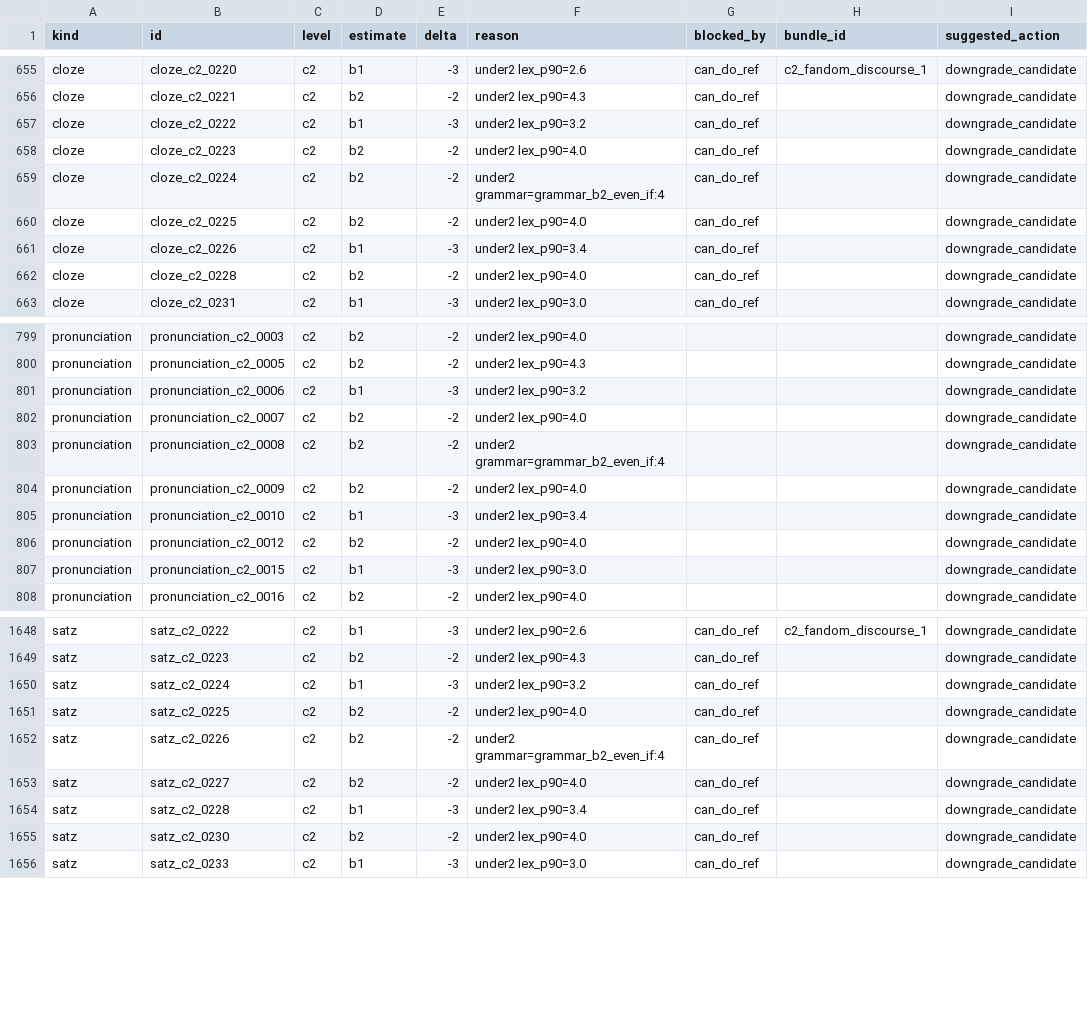
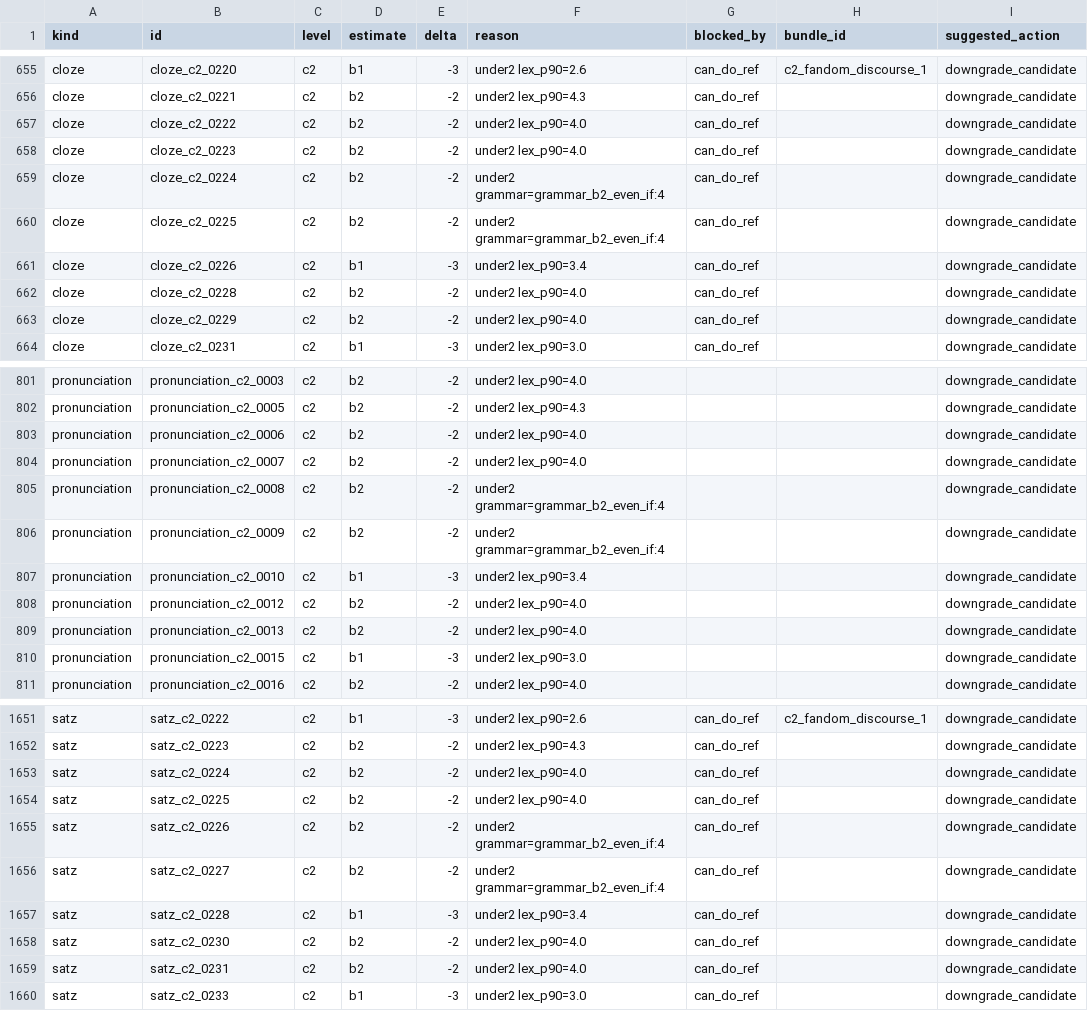
Before and after one commit to Sujin-Arin-DataWorld/ko_lernen_app, a CSV file: tool/content_level_suspects.csv, drawn as a sheet; only a part is shown, gaps mark what is left out; the diff covers the shown part only.

```diff
--- a/tool/content_level_suspects.csv
+++ b/tool/content_level_suspects.csv
@@ -656,8 +656,9 @@ cloze,cloze_c2_0220,c2,b1,-3,under2 lex_p90=2.6,can_do_ref,c2_fandom_discourse_1
 cloze,cloze_c2_0221,c2,b2,-2,under2 lex_p90=4.3,can_do_ref,,downgrade_candidate
-cloze,cloze_c2_0222,c2,b1,-3,under2 lex_p90=3.2,can_do_ref,,downgrade_candidate
+cloze,cloze_c2_0222,c2,b2,-2,under2 lex_p90=4.0,can_do_ref,,downgrade_candidate
 cloze,cloze_c2_0223,c2,b2,-2,under2 lex_p90=4.0,can_do_ref,,downgrade_candidate
 cloze,cloze_c2_0224,c2,b2,-2,under2 grammar=grammar_b2_even_if:4,can_do_ref,,downgrade_candidate
-cloze,cloze_c2_0225,c2,b2,-2,under2 lex_p90=4.0,can_do_ref,,downgrade_candidate
+cloze,cloze_c2_0225,c2,b2,-2,under2 grammar=grammar_b2_even_if:4,can_do_ref,,downgrade_candidate
 cloze,cloze_c2_0226,c2,b1,-3,under2 lex_p90=3.4,can_do_ref,,downgrade_candidate
 cloze,cloze_c2_0228,c2,b2,-2,under2 lex_p90=4.0,can_do_ref,,downgrade_candidate
+cloze,cloze_c2_0229,c2,b2,-2,under2 lex_p90=4.0,can_do_ref,,downgrade_candidate
 cloze,cloze_c2_0231,c2,b1,-3,under2 lex_p90=3.0,can_do_ref,,downgrade_candidate
@@ -800,8 +802,9 @@ pronunciation,pronunciation_c2_0003,c2,b2,-2,under2 lex_p90=4.0,,,downgrade_cand
 pronunciation,pronunciation_c2_0005,c2,b2,-2,under2 lex_p90=4.3,,,downgrade_candidate
-pronunciation,pronunciation_c2_0006,c2,b1,-3,under2 lex_p90=3.2,,,downgrade_candidate
+pronunciation,pronunciation_c2_0006,c2,b2,-2,under2 lex_p90=4.0,,,downgrade_candidate
 pronunciation,pronunciation_c2_0007,c2,b2,-2,under2 lex_p90=4.0,,,downgrade_candidate
 pronunciation,pronunciation_c2_0008,c2,b2,-2,under2 grammar=grammar_b2_even_if:4,,,downgrade_candidate
-pronunciation,pronunciation_c2_0009,c2,b2,-2,under2 lex_p90=4.0,,,downgrade_candidate
+pronunciation,pronunciation_c2_0009,c2,b2,-2,under2 grammar=grammar_b2_even_if:4,,,downgrade_candidate
 pronunciation,pronunciation_c2_0010,c2,b1,-3,under2 lex_p90=3.4,,,downgrade_candidate
 pronunciation,pronunciation_c2_0012,c2,b2,-2,under2 lex_p90=4.0,,,downgrade_candidate
+pronunciation,pronunciation_c2_0013,c2,b2,-2,under2 lex_p90=4.0,,,downgrade_candidate
 pronunciation,pronunciation_c2_0015,c2,b1,-3,under2 lex_p90=3.0,,,downgrade_candidate
@@ -1649,8 +1652,9 @@ satz,satz_c2_0222,c2,b1,-3,under2 lex_p90=2.6,can_do_ref,c2_fandom_discourse_1,d
 satz,satz_c2_0223,c2,b2,-2,under2 lex_p90=4.3,can_do_ref,,downgrade_candidate
-satz,satz_c2_0224,c2,b1,-3,under2 lex_p90=3.2,can_do_ref,,downgrade_candidate
+satz,satz_c2_0224,c2,b2,-2,under2 lex_p90=4.0,can_do_ref,,downgrade_candidate
 satz,satz_c2_0225,c2,b2,-2,under2 lex_p90=4.0,can_do_ref,,downgrade_candidate
 satz,satz_c2_0226,c2,b2,-2,under2 grammar=grammar_b2_even_if:4,can_do_ref,,downgrade_candidate
-satz,satz_c2_0227,c2,b2,-2,under2 lex_p90=4.0,can_do_ref,,downgrade_candidate
+satz,satz_c2_0227,c2,b2,-2,under2 grammar=grammar_b2_even_if:4,can_do_ref,,downgrade_candidate
 satz,satz_c2_0228,c2,b1,-3,under2 lex_p90=3.4,can_do_ref,,downgrade_candidate
 satz,satz_c2_0230,c2,b2,-2,under2 lex_p90=4.0,can_do_ref,,downgrade_candidate
+satz,satz_c2_0231,c2,b2,-2,under2 lex_p90=4.0,can_do_ref,,downgrade_candidate
 satz,satz_c2_0233,c2,b1,-3,under2 lex_p90=3.0,can_do_ref,,downgrade_candidate
```
Also changed, not shown: 1 added row and 5 edited cells elsewhere in this file, assets/data/korean_vocab.csv, 21 other files.
